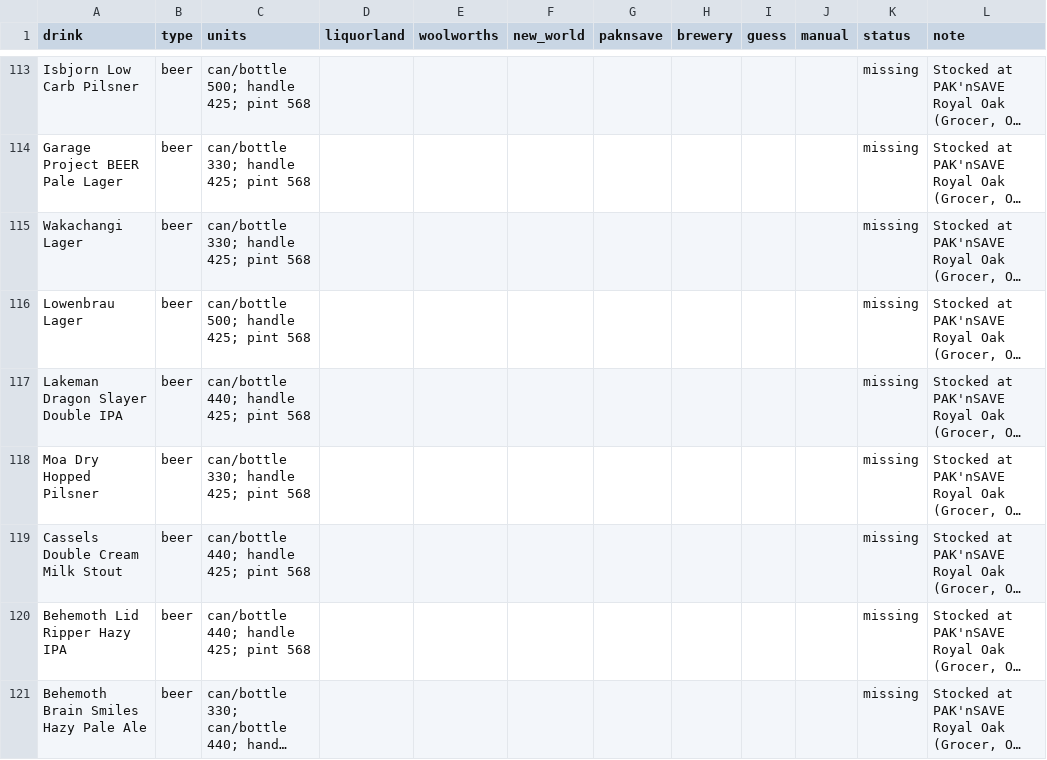
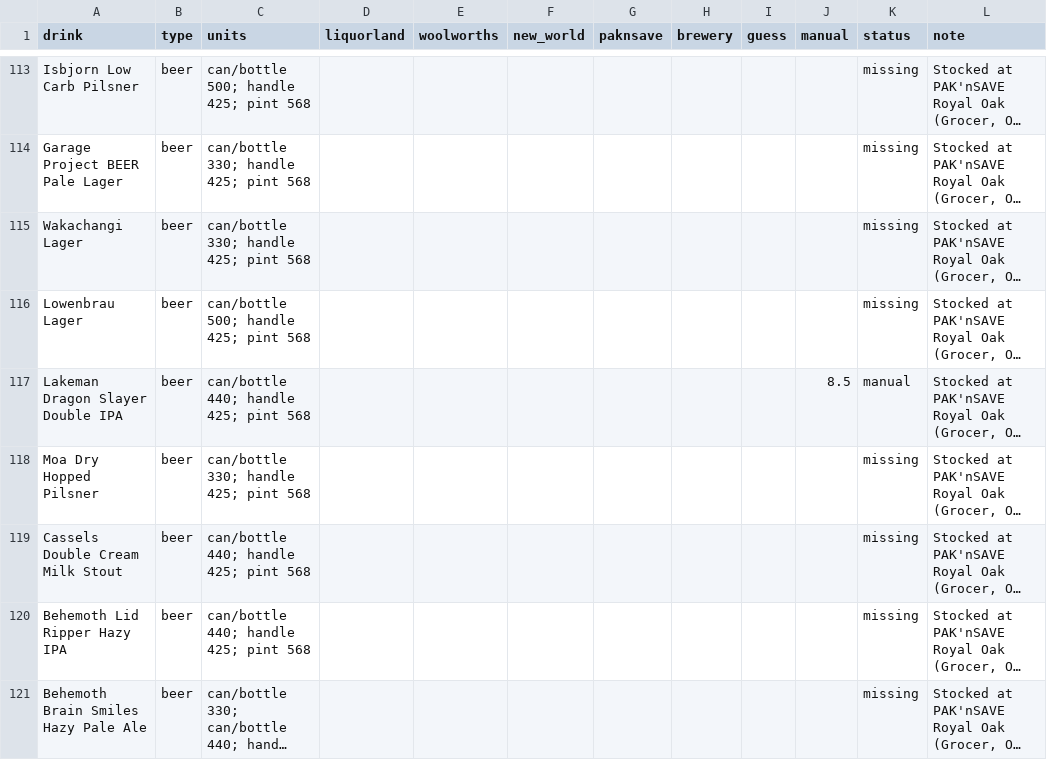
Before and after one commit to bearnz/widmark, a CSV file: data/abv_sources.csv, drawn as a sheet; only a part is shown, gaps mark what is left out; long unchanged cells end in …; the diff names each change by its address in the sheet, - before the commit and + after, or states it on an @@ line.

Commit message:
chore(data): set label ABV for Lakeman Dragon Slayer Double IPA
No retailer lists an ABV for it, so it was missing from estimates. Set the
manual column to 8.5% from the label (entered with Set ABV) and rebuilt
drinks.json.

```diff
--- a/data/abv_sources.csv
+++ b/data/abv_sources.csv
-J117 (manual): (empty)
+J117 (manual): 8.5
-K117 (status): missing
+K117 (status): manual
```
Also changed, not shown: 1 other file.
